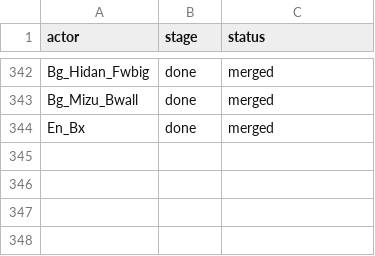
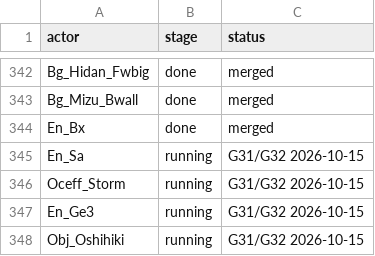
Before and after one commit to NSCabezon/OOT3DDecompile, a TSV file: night_state.tsv, drawn as a sheet; only a part is shown, gaps mark what is left out.

```diff
--- a/night_state.tsv
+++ b/night_state.tsv
@@ -344 +344,5 @@ Bg_Mizu_Bwall	done	merged
 En_Bx	done	merged
+En_Sa	running	G31/G32 2026-10-15
+Oceff_Storm	running	G31/G32 2026-10-15
+En_Ge3	running	G31/G32 2026-10-15
+Obj_Oshihiki	running	G31/G32 2026-10-15
```
Also changed, not shown: 10 other files.
